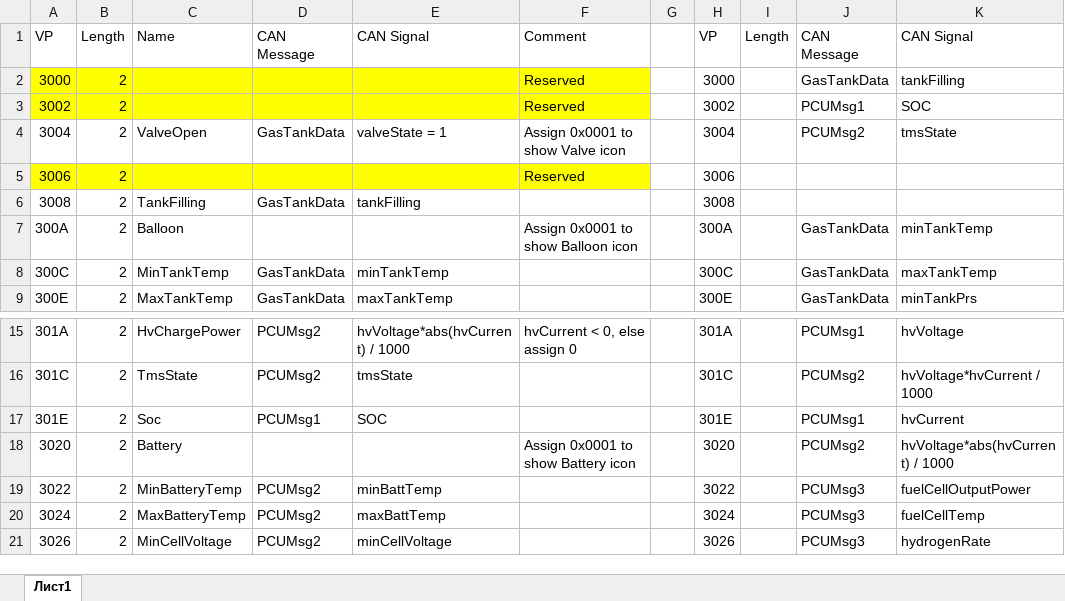
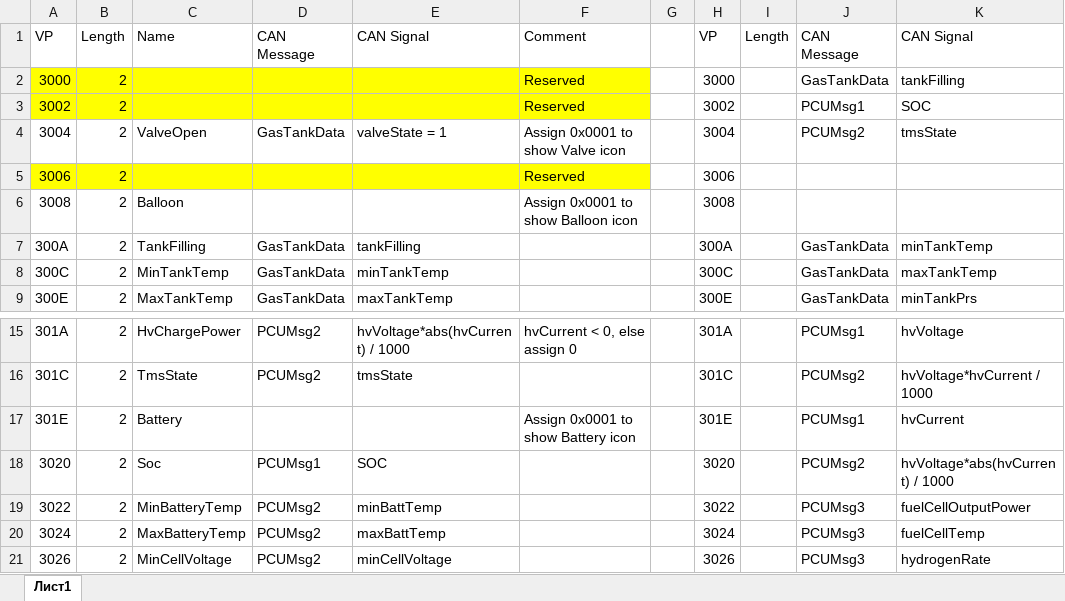
Before and after one commit to AntonBush/dwin-example-dgus, an Excel workbook: Описание VP.xlsx, sheet Лист1, drawn as a sheet; only a part is shown, gaps mark what is left out; values as stored, in another font and other column widths than the file's, no borders; table styles not drawn; the diff names each change by its address in the sheet, - before the commit and + after, or states it on an @@ line.

```diff
--- a/Описание VP.xlsx (sheet Лист1)
+++ b/Описание VP.xlsx (sheet Лист1)
-C6: TankFilling
+C6: Balloon
-D6: GasTankData
+D6: (empty)
-E6: tankFilling
+E6: (empty)
-F6: (empty)
+F6: Assign 0x0001 to show Balloon icon
-C7: Balloon
+C7: TankFilling
-D7: (empty)
+D7: GasTankData
-E7: (empty)
+E7: tankFilling
-F7: Assign 0x0001 to show Balloon icon
+F7: (empty)
-C17: Soc
+C17: Battery
-D17: PCUMsg1
+D17: (empty)
-E17: SOC
+E17: (empty)
-F17: (empty)
+F17: Assign 0x0001 to show Battery icon
-C18: Battery
+C18: Soc
-D18: (empty)
+D18: PCUMsg1
-E18: (empty)
+E18: SOC
-F18: Assign 0x0001 to show Battery icon
+F18: (empty)
```
Also changed, not shown: 7 other files.
